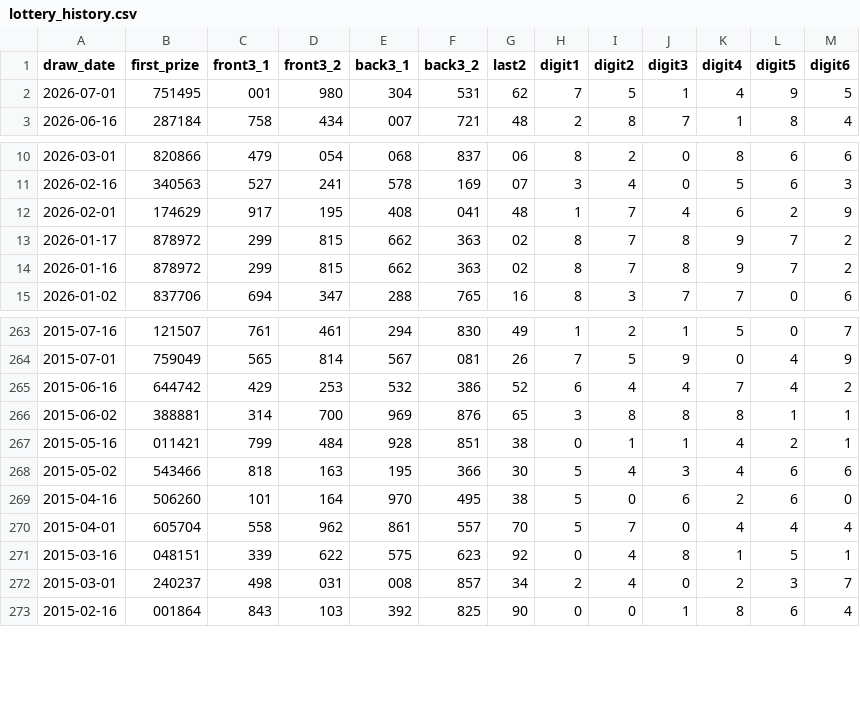
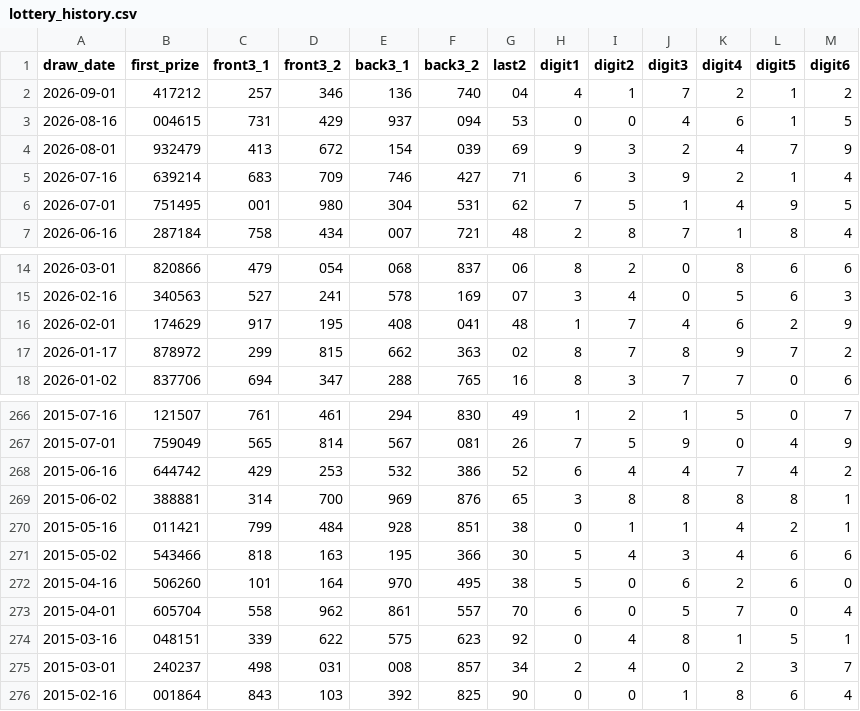
Before and after one commit to DoubleFo20/lottery.db, a CSV file: database/dataset/lottery_history.csv, drawn as a sheet; only a part is shown, gaps mark what is left out.

Commit message:
feat(ai): add 20-year lottery analytics, sep 16 predictions, and full-page language toggle

```diff
--- a/database/dataset/lottery_history.csv
+++ b/database/dataset/lottery_history.csv
@@ -1,2 +1,6 @@
 draw_date,first_prize,front3_1,front3_2,back3_1,back3_2,last2,digit1,digit2,digit3,digit4,digit5,digit6
+2026-09-01,417212,257,346,136,740,04,4,1,7,2,1,2
+2026-08-16,004615,731,429,937,094,53,0,0,4,6,1,5
+2026-08-01,932479,413,672,154,039,69,9,3,2,4,7,9
+2026-07-16,639214,683,709,746,427,71,6,3,9,2,1,4
 2026-07-01,751495,001,980,304,531,62,7,5,1,4,9,5
@@ -13,3 +17,2 @@ draw_date,first_prize,front3_1,front3_2,back3_1,back3_2,last2,digit1,digit2,digi
 2026-01-17,878972,299,815,662,363,02,8,7,8,9,7,2
-2026-01-16,878972,299,815,662,363,02,8,7,8,9,7,2
 2026-01-02,837706,694,347,288,765,16,8,3,7,7,0,6
@@ -265,3 +268,3 @@ draw_date,first_prize,front3_1,front3_2,back3_1,back3_2,last2,digit1,digit2,digi
 2015-06-16,644742,429,253,532,386,52,6,4,4,7,4,2
-2015-06-02,388881,314,700,969,876,65,3,8,8,8,1,1
+2015-06-02,388881,314,700,969,876,65,3,8,8,8,8,1
 2015-05-16,011421,799,484,928,851,38,0,1,1,4,2,1
@@ -269,3 +272,3 @@ draw_date,first_prize,front3_1,front3_2,back3_1,back3_2,last2,digit1,digit2,digi
 2015-04-16,506260,101,164,970,495,38,5,0,6,2,6,0
-2015-04-01,605704,558,962,861,557,70,5,7,0,4,4,4
+2015-04-01,605704,558,962,861,557,70,6,0,5,7,0,4
 2015-03-16,048151,339,622,575,623,92,0,4,8,1,5,1
```
Also changed, not shown: database/dataset/lottery_features.csv, database/dataset/lottery_temporal_features.csv, 28 other files.
